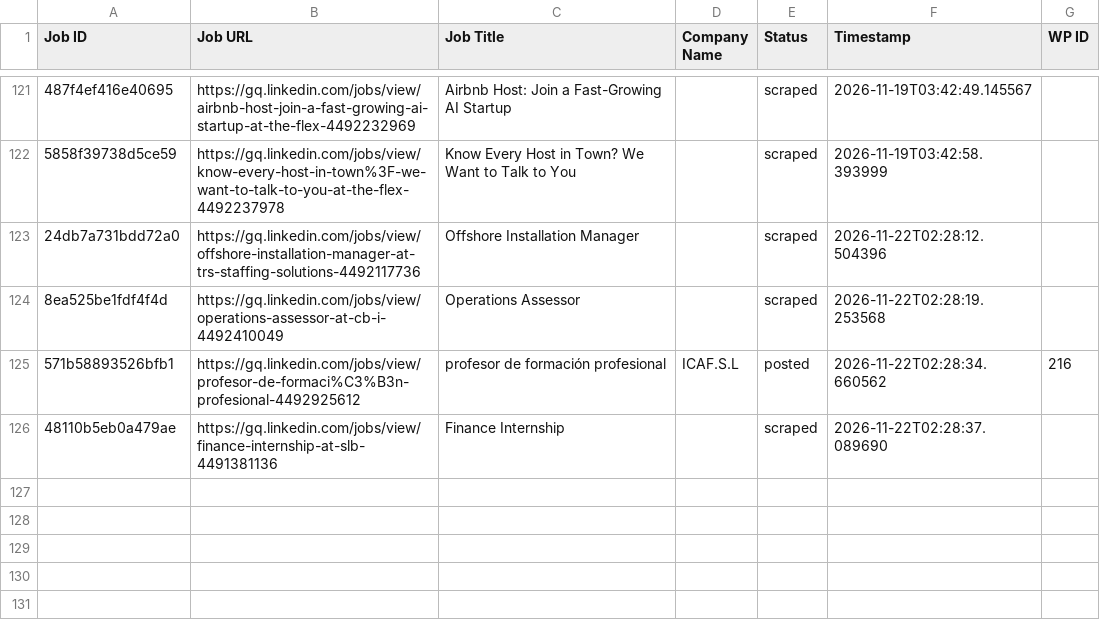
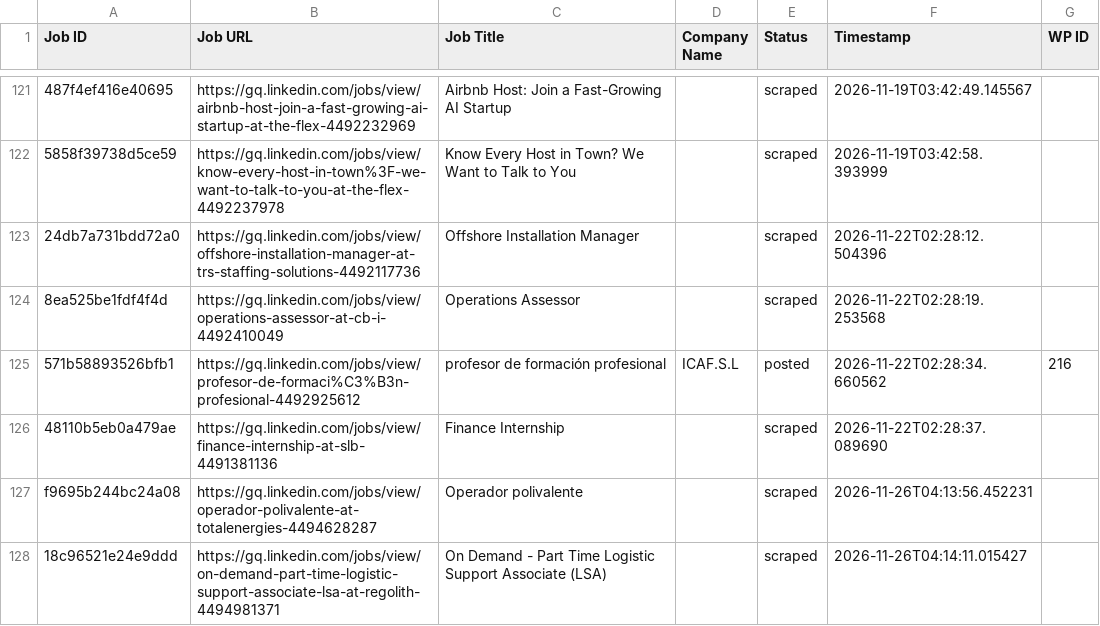
Before and after one commit to vindoky/gq, a CSV file: processed_jobs.csv, drawn as a sheet; only a part is shown, gaps mark what is left out; the diff names each change by its address in the sheet, - before the commit and + after, or states it on an @@ line.

```diff
--- a/processed_jobs.csv
+++ b/processed_jobs.csv
+row 127: f9695b244bc24a08 | https://gq.linkedin.com/jobs/view/operador-polivalente-at-totalenergies-4494628287 | Operador polivalente |  | scraped | 2026-11-26T04:13:56.452231
+row 128: 18c96521e24e9ddd | https://gq.linkedin.com/jobs/view/on-demand-part-time-logistic-support-associate-lsa-at-regolith-4494981371 | On Demand - Part Time Logistic Support Associate (LSA) |  | scraped | 2026-11-26T04:14:11.015427
```
